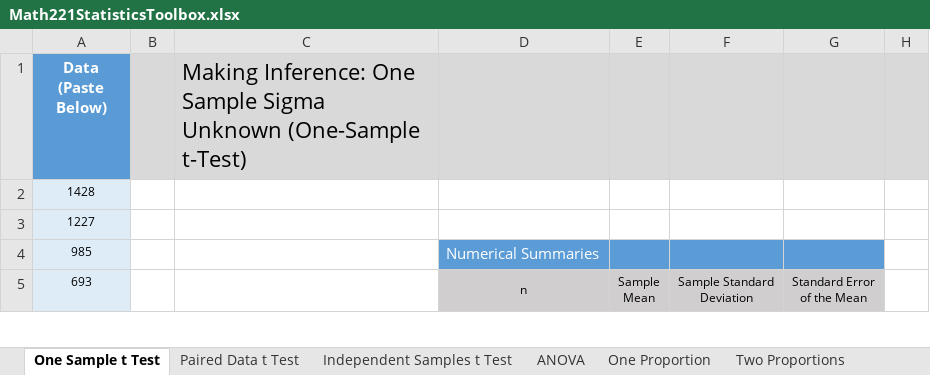
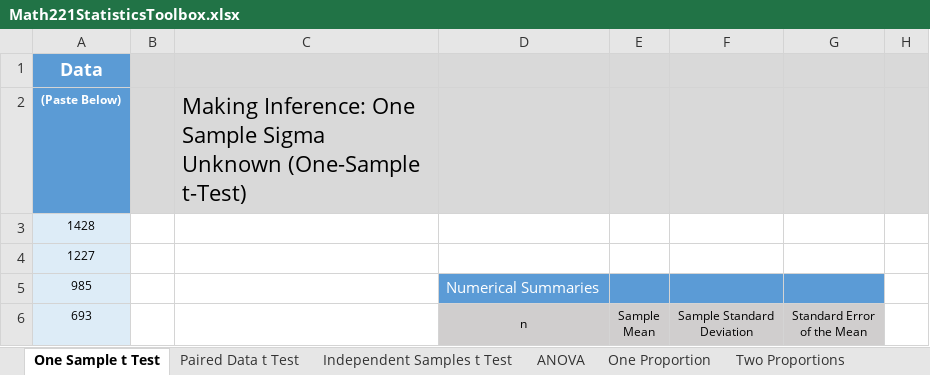
Before and after one commit to byuistats/BYUI_M221_Book, an Excel workbook: Data/Math221StatisticsToolbox.xlsx, sheet One Sample t Test, drawn as a sheet; only a part is shown; values as stored, in another font and other column widths than the file's, no borders; charts and pictures and conditional formats not drawn; addresses are those after the commit; rows hold the shown columns only; ↵ is a line break in a cell; the diff names each change by its address in the sheet, - before the commit and + after, or states it on an @@ line.

Commit message:
Update graphs + Data labels
The goal was to get all graphs in a consistent font and presentation style. Also, to allow the "Data 1" and such labels at the top of the data to control the labeling of graphics and numerical summary tables.

```diff
--- a/Data/Math221StatisticsToolbox.xlsx (sheet One Sample t Test)
+++ b/Data/Math221StatisticsToolbox.xlsx (sheet One Sample t Test)
+row 1: Data
-A2: Data ↵ (Paste Below)
+A2: (Paste Below)
@@ A2 text size: smaller @@
```
Also changed, not shown: sheet Chi Square, sheet ANOVA, sheet Paired Data t Test, sheet Independent Samples t Test, sheet One Proportion, formulas that keep their value, charts or pictures, docs/Data/Math221StatisticsToolbox.xlsx.
